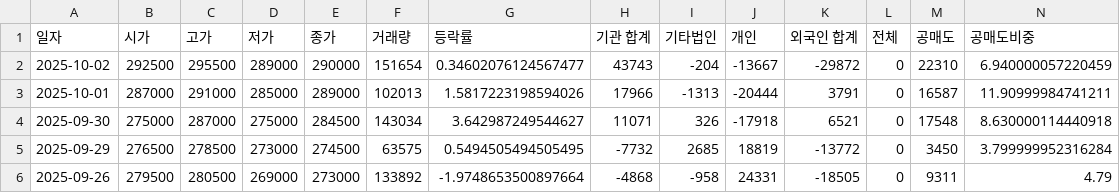
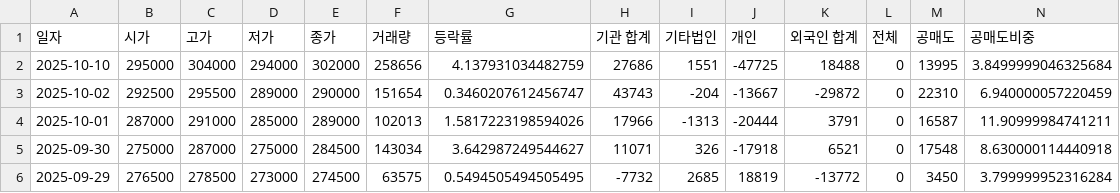
Before and after one commit to ccyun95/Power_telecom_display_work, a CSV file: data/LS_Electric_stock_data.csv, drawn as a sheet; only a part is shown; the shorter side is filled out with more unchanged rows; addresses are those after the commit; rows hold the shown columns only; the diff names each change by its address in the sheet, - before the commit and + after, or states it on an @@ line.

```diff
--- a/data/LS_Electric_stock_data.csv
+++ b/data/LS_Electric_stock_data.csv
+row 2: 2025-10-10 | 295000 | 304000 | 294000 | 302000 | 258656 | 4.137931034482759 | 27686 | 1551 | -47725 | 18488 | 0 | 13995 | 3.8499999046325684
-G3 (등락률): 0.34602076124567477
+G3 (등락률): 0.3460207612456747
```
Also changed, not shown: data/RFHIC_stock_data.csv, data/Sanil_Electric_stock_data.csv.
